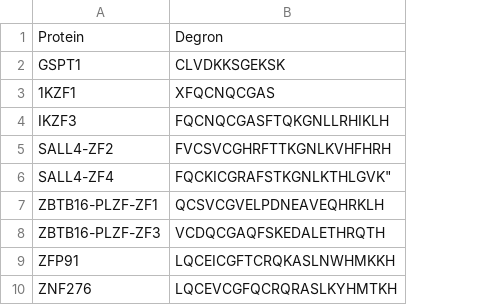
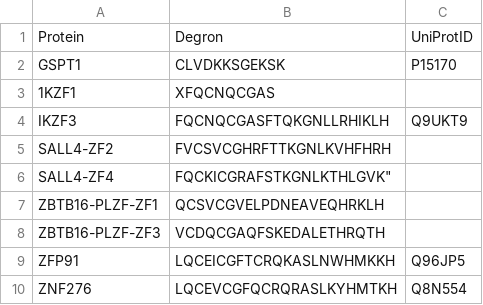
Before and after one commit to gapuzjia/LigronBio-Internship, a CSV file: degrons.csv, drawn as a sheet; only a part is shown; the diff names each change by its address in the sheet, - before the commit and + after, or states it on an @@ line.

```diff
--- a/degrons.csv
+++ b/degrons.csv
+column C, rows 1-10: UniProtID | P15170 |  | Q9UKT9 |  |  |  |  | Q96JP5 | Q8N554
```
Also changed, not shown: 4 other files.
